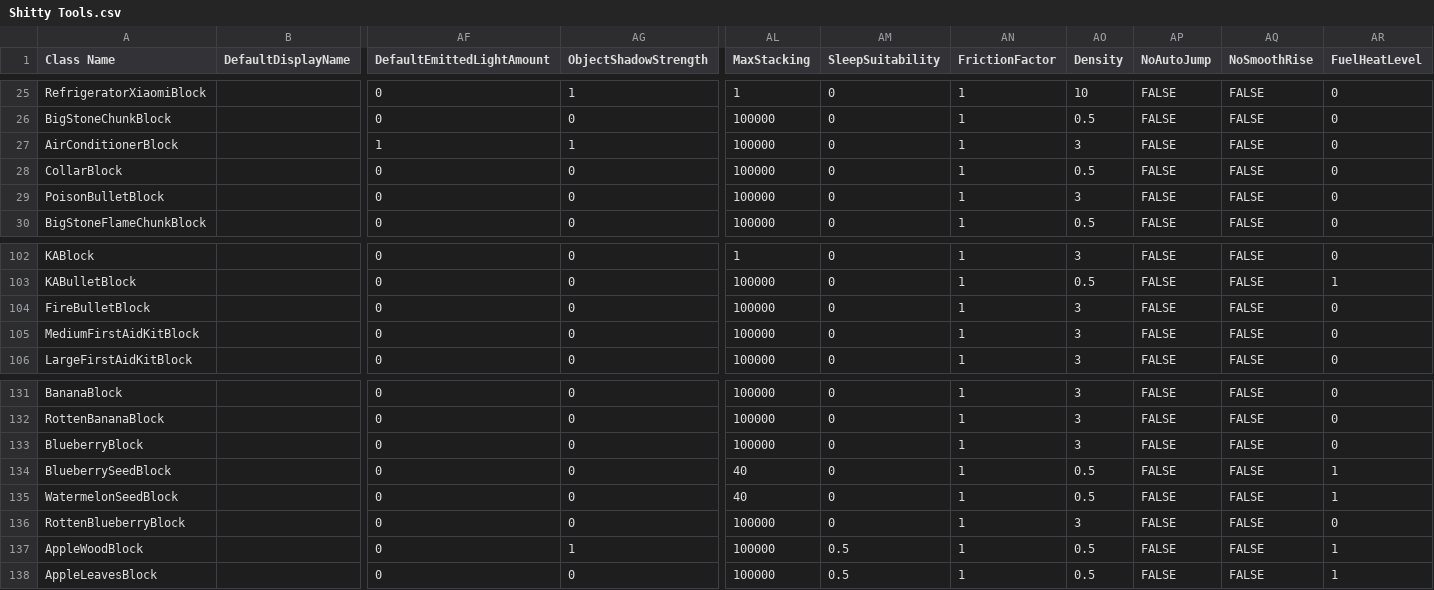
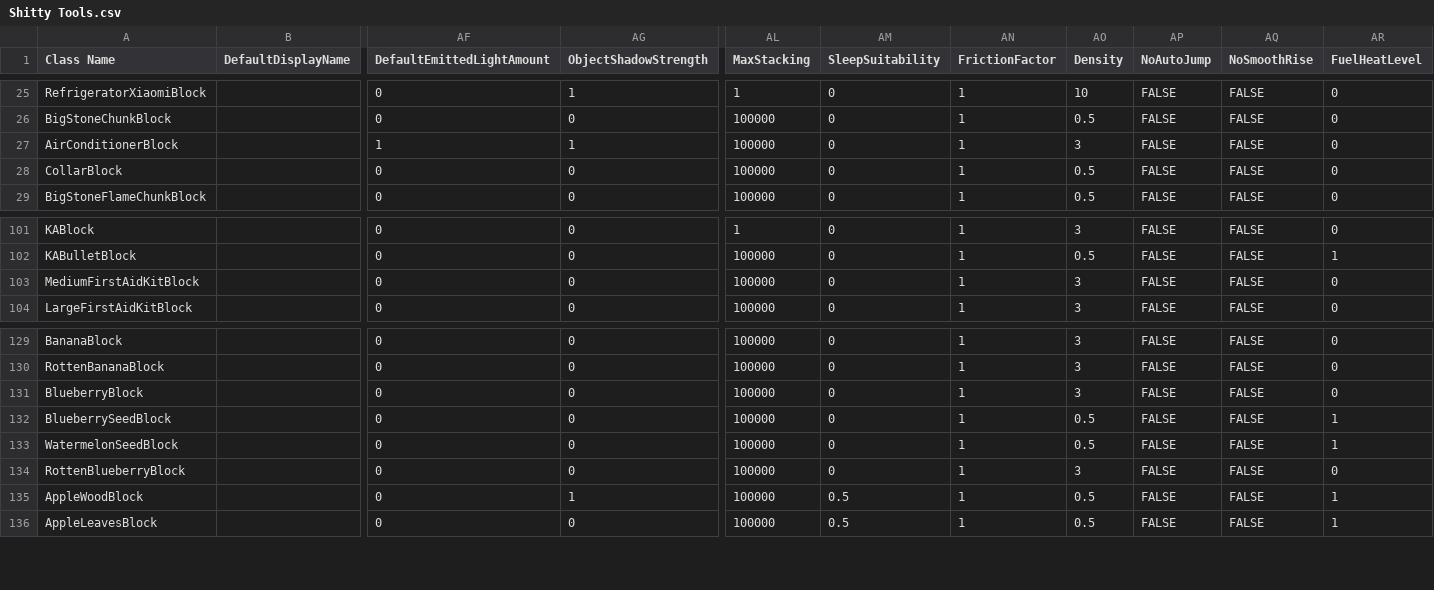
Before and after one commit to Samuelsan03/Shitty-Creatures-From-Survivalcraft-2, a CSV file: Shitty Tools.csv, drawn as a sheet; only a part is shown, gaps mark what is left out; removed rows and columns are numbered as before the commit, all else as after; rows hold the shown columns only; the diff names each change by its address in the sheet, - before the commit and + after, or states it on an @@ line.

Commit message:
Update Shitty Tools.csv

```diff
--- a/Shitty Tools.csv
+++ b/Shitty Tools.csv
-row 29: PoisonBulletBlock |  | 0 | 0 | 100000 | 0 | 1 | 3 | FALSE | FALSE | 0
-row 104: FireBulletBlock |  | 0 | 0 | 100000 | 0 | 1 | 3 | FALSE | FALSE | 0
-AL132:AL133 (MaxStacking): 40
+AL132:AL133 (MaxStacking): 100000
```
